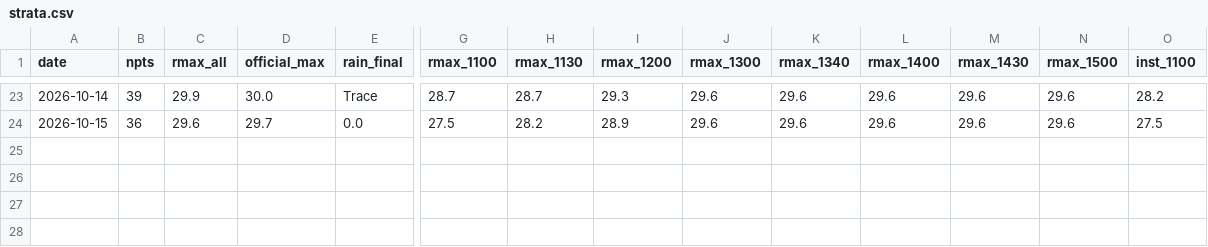
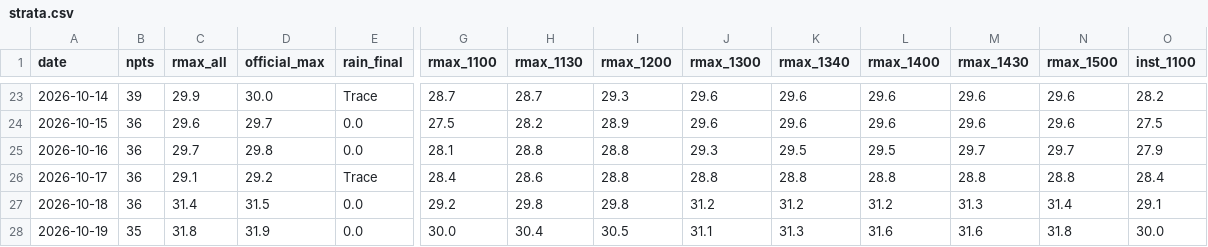
Before and after one commit to easonyeung1122-ops/hk-weather-edge, a CSV file: scripts/data/strata.csv, drawn as a sheet; only a part is shown, gaps mark what is left out; rows hold the shown columns only; the diff names each change by its address in the sheet, - before the commit and + after, or states it on an @@ line.

Commit message:
Release v0.25.13: settle 10-26 = 30C (provisional); new leg #48 YES31 -> loss -17.31
- 10-26: official 1-min max 30.3 (21:20) -> bucket [30.0,31.0); snapshot gap 0.0; market 30 YES bid 0.999
- official daily extract advanced 3 days (to 10-25): 10-23 32.3->32, 10-24 31.9->31, 10-25 30.5->30, all now confirmed, zero deviation
- ledger: new leg #48 YES31 73sh @0.2371 = 17.31 -> loss (settles 30C); totals 48 legs, 17-31, -1392.01, ROI -32.0%
- data sync: strata.csv catch-up 10-16~10-19 (was live-only since 10-16)

```diff
--- a/scripts/data/strata.csv
+++ b/scripts/data/strata.csv
+row 25: 2026-10-16 | 36 | 29.7 | 29.8 | 0.0 | 28.1 | 28.8 | 28.8 | 29.3 | 29.5 | 29.5 | 29.7 | 29.7 | 27.9
+row 26: 2026-10-17 | 36 | 29.1 | 29.2 | Trace | 28.4 | 28.6 | 28.8 | 28.8 | 28.8 | 28.8 | 28.8 | 28.8 | 28.4
+row 27: 2026-10-18 | 36 | 31.4 | 31.5 | 0.0 | 29.2 | 29.8 | 29.8 | 31.2 | 31.2 | 31.2 | 31.3 | 31.4 | 29.1
+row 28: 2026-10-19 | 35 | 31.8 | 31.9 | 0.0 | 30.0 | 30.4 | 30.5 | 31.1 | 31.3 | 31.6 | 31.6 | 31.8 | 30.0
```
Also changed, not shown: scripts/data/rec_pnl_log.csv, 8 other files.
